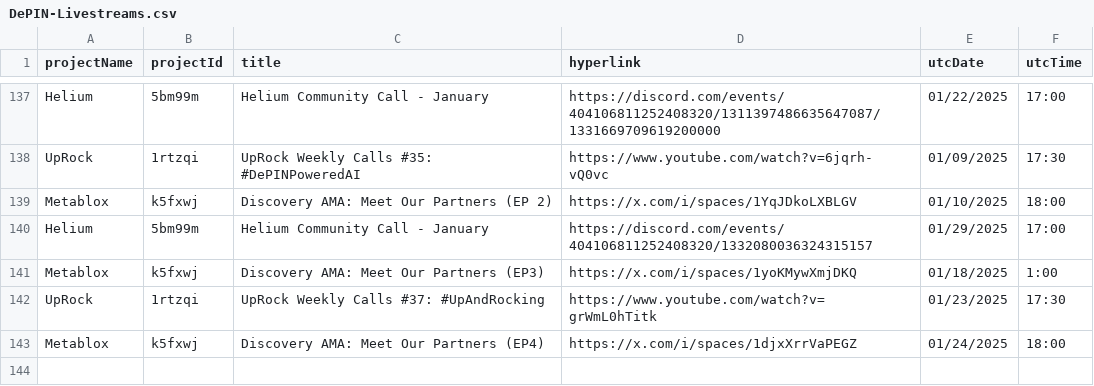
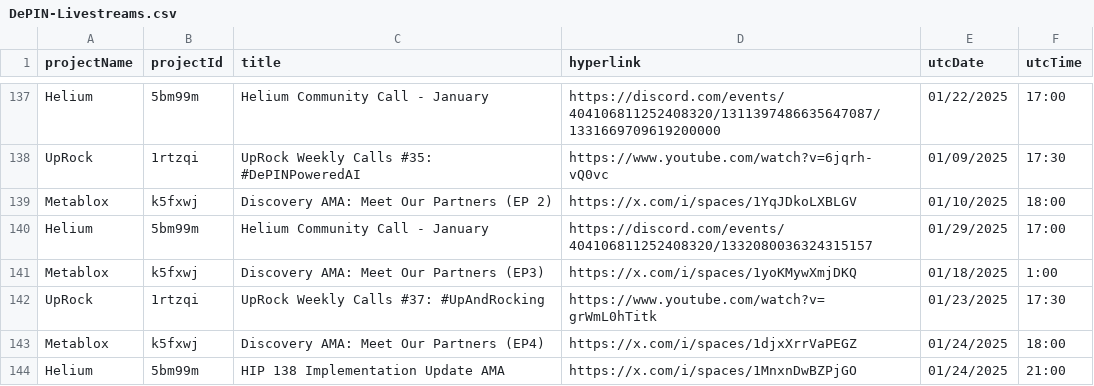
Before and after one commit to ev3-team/adapters, a CSV file: scripts/data/DePIN-Livestreams.csv, drawn as a sheet; only a part is shown, gaps mark what is left out.

```diff
--- a/scripts/data/DePIN-Livestreams.csv
+++ b/scripts/data/DePIN-Livestreams.csv
@@ -143 +143,2 @@ UpRock,1rtzqi,"UpRock Weekly Calls #37: #UpAndRocking",https://www.youtube.com/w
 Metablox,k5fxwj,"Discovery AMA: Meet Our Partners (EP4)",https://x.com/i/spaces/1djxXrrVaPEGZ,01/24/2025,18:00
+Helium,5bm99m,"HIP 138 Implementation Update AMA",https://x.com/i/spaces/1MnxnDwBZPjGO,01/24/2025,21:00
```
